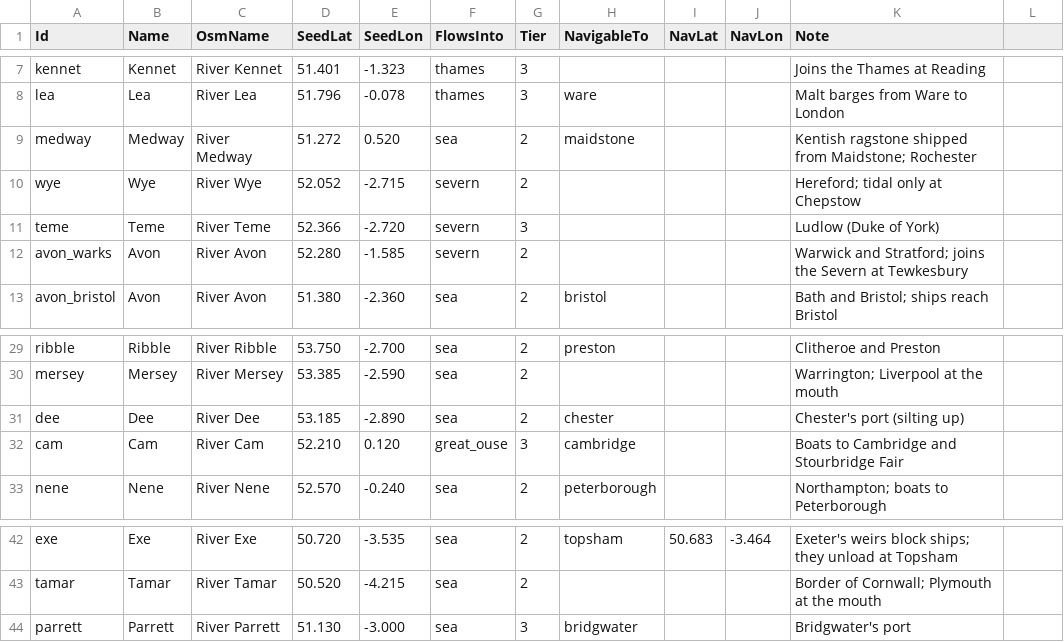
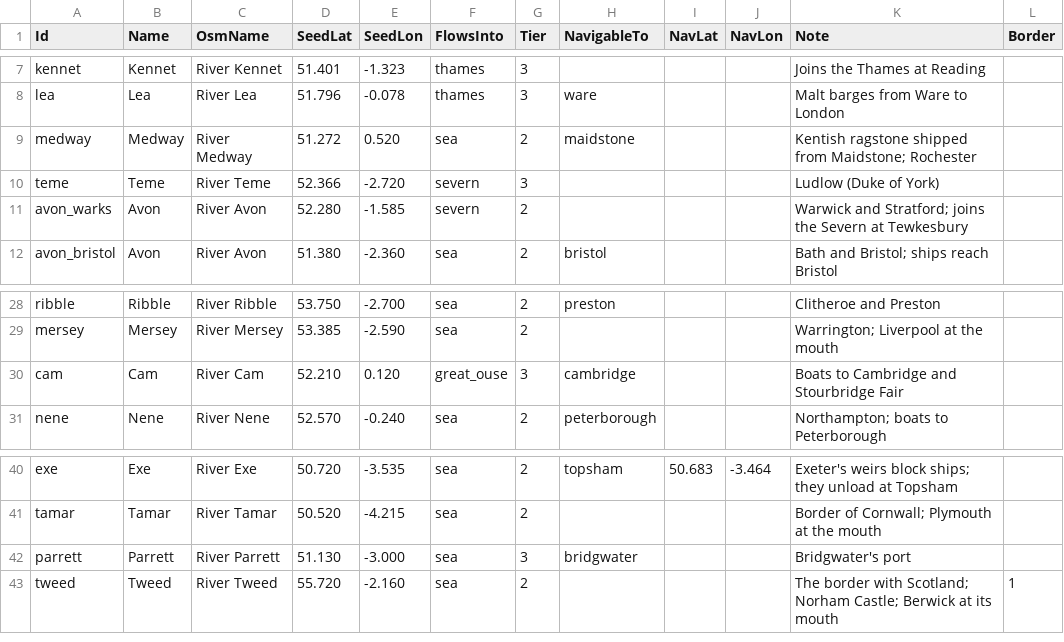
Before and after one commit to stefancosminalex12-sketch/CountriesIRL_3D_Game, a CSV file: Data/World/Rivers_England1455.csv, drawn as a sheet; only a part is shown, gaps mark what is left out; removed rows and columns are numbered as before the commit, all else as after; the diff names each change by its address in the sheet, - before the commit and + after, or states it on an @@ line.

```diff
--- a/Data/World/Rivers_England1455.csv
+++ b/Data/World/Rivers_England1455.csv
-L1: (empty)
+L1: Border
-row 10: wye | Wye | River Wye | 52.052 | -2.715 | severn | 2 |  |  |  | Hereford; tidal only at Chepstow
-row 31: dee | Dee | River Dee | 53.185 | -2.890 | sea | 2 | chester |  |  | Chester's port (silting up)
+row 43: tweed | Tweed | River Tweed | 55.720 | -2.160 | sea | 2 |  |  |  | The border with Scotland; Norham Castle; Berwick at its mouth | 1
```
Also changed, not shown: 5 other files.
